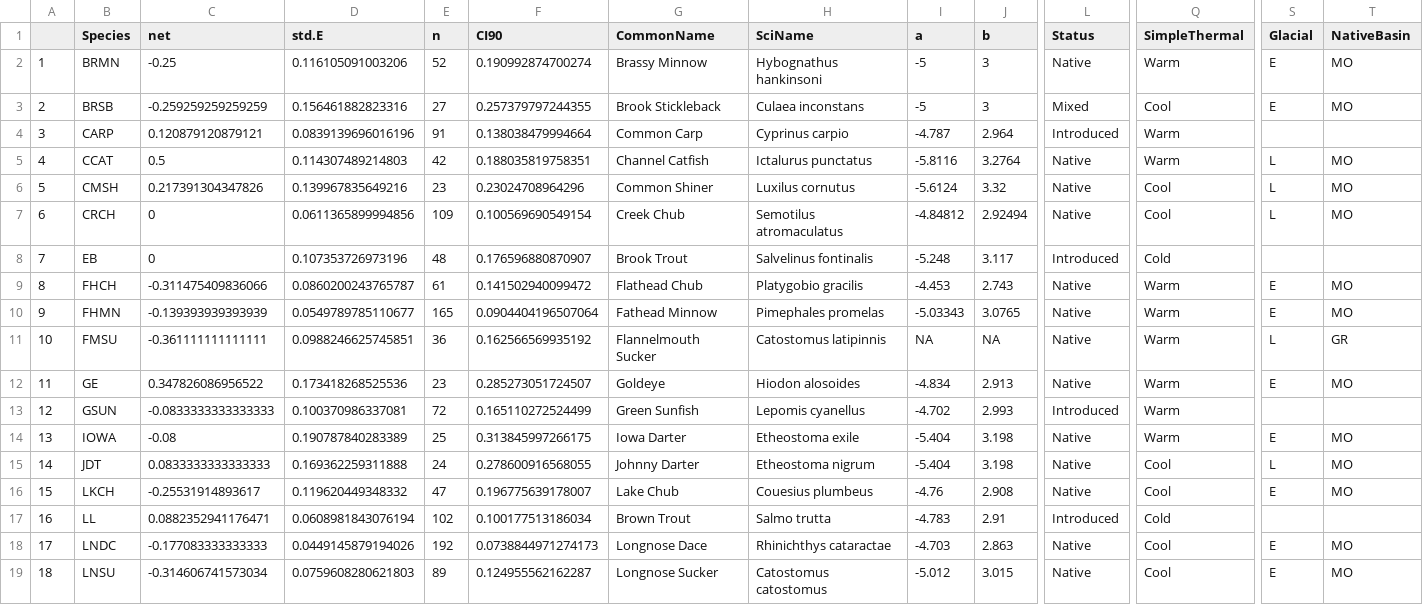
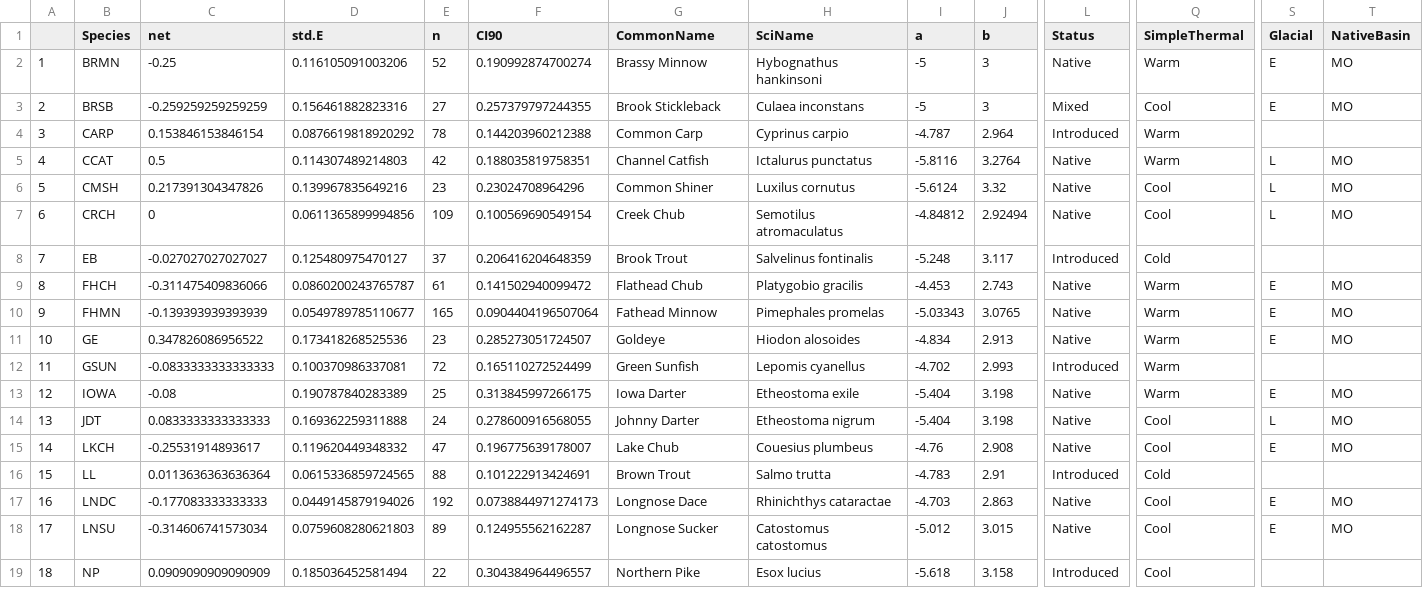
Before and after one commit to niallgclancy/persistence, a CSV file: persist/table1materialWITHconfidence.csv, drawn as a sheet; only a part is shown, gaps mark what is left out; the shorter side is filled out with more unchanged rows; removed rows and columns are numbered as before the commit, all else as after; rows hold the shown columns only; the diff covers the shown part only; the diff names each change by its address in the sheet, - before the commit and + after, or states it on an @@ line.

Commit message:
Separate Missouri and Green River basin analyses

```diff
--- a/persist/table1materialWITHconfidence.csv
+++ b/persist/table1materialWITHconfidence.csv
-C4 (net): 0.120879120879121
+C4 (net): 0.153846153846154
-D4 (std.E): 0.0839139696016196
+D4 (std.E): 0.0876619818920292
-E4 (n): 91
+E4 (n): 78
-F4 (CI90): 0.138038479994664
+F4 (CI90): 0.144203960212388
-C8 (net): 0
+C8 (net): -0.027027027027027
-D8 (std.E): 0.107353726973196
+D8 (std.E): 0.125480975470127
-E8 (n): 48
+E8 (n): 37
-F8 (CI90): 0.176596880870907
+F8 (CI90): 0.206416204648359
-row 11: 10 | FMSU | -0.361111111111111 | 0.0988246625745851 | 36 | 0.162566569935192 | Flannelmouth Sucker | Catostomus latipinnis | NA | NA | Native | Warm | L | GR
@@ column A renumbered from row 11 down @@
-C16 (net): 0.0882352941176471
+C16 (net): 0.0113636363636364
-D16 (std.E): 0.0608981843076194
+D16 (std.E): 0.0615336859724565
-E16 (n): 102
+E16 (n): 88
-F16 (CI90): 0.100177513186034
+F16 (CI90): 0.101222913424691
```
Also changed, not shown: 6 removed rows and 8 edited cells elsewhere in this file, persist/table1material.csv, 13 other files.
